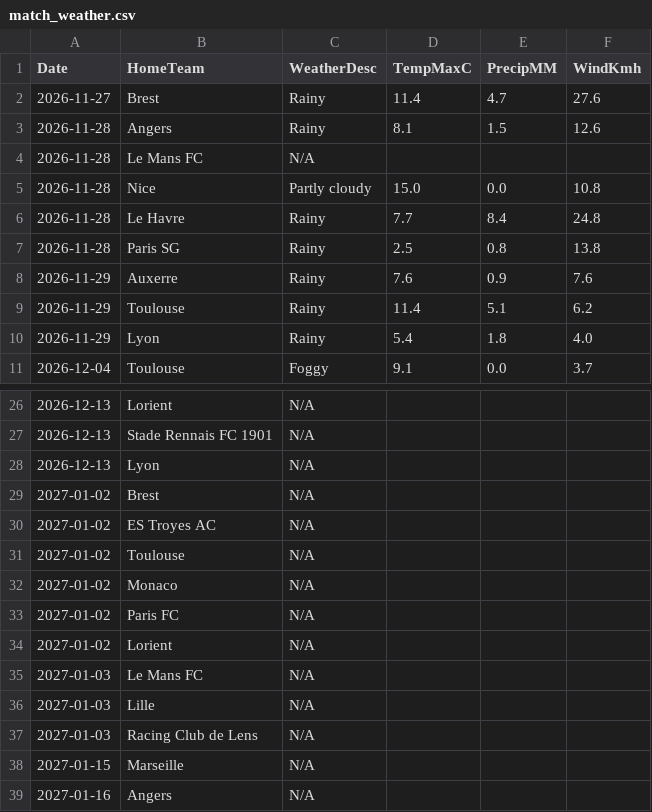
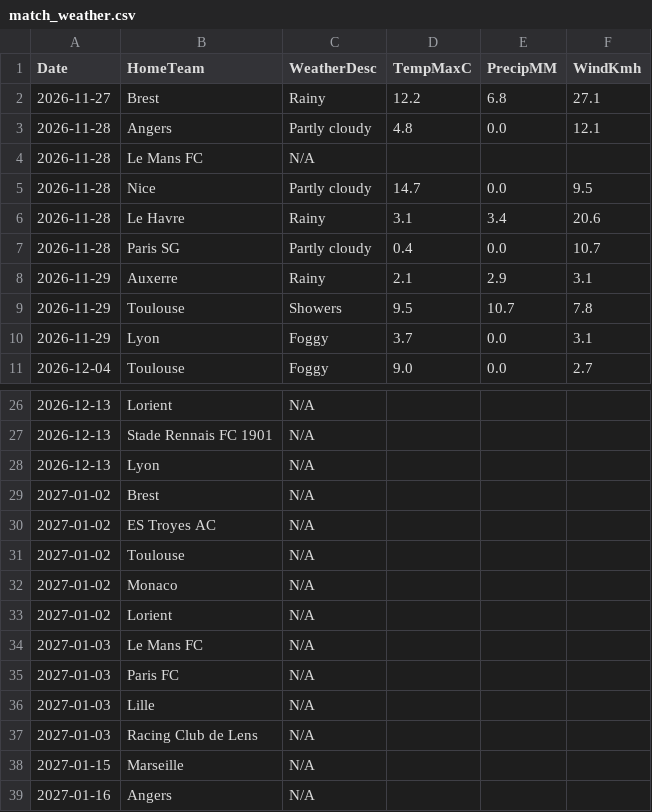
Before and after one commit to gmalbert/ligue-1, a CSV file: data_files/raw/match_weather.csv, drawn as a sheet; only a part is shown, gaps mark what is left out; the diff covers the shown part only.

```diff
--- a/data_files/raw/match_weather.csv
+++ b/data_files/raw/match_weather.csv
@@ -1,11 +1,11 @@
 Date,HomeTeam,WeatherDesc,TempMaxC,PrecipMM,WindKmh
-2026-11-27,Brest,Rainy,11.4,4.7,27.6
-2026-11-28,Angers,Rainy,8.1,1.5,12.6
+2026-11-27,Brest,Rainy,12.2,6.8,27.1
+2026-11-28,Angers,Partly cloudy,4.8,0.0,12.1
 2026-11-28,Le Mans FC,N/A,,,
-2026-11-28,Nice,Partly cloudy,15.0,0.0,10.8
-2026-11-28,Le Havre,Rainy,7.7,8.4,24.8
-2026-11-28,Paris SG,Rainy,2.5,0.8,13.8
-2026-11-29,Auxerre,Rainy,7.6,0.9,7.6
-2026-11-29,Toulouse,Rainy,11.4,5.1,6.2
-2026-11-29,Lyon,Rainy,5.4,1.8,4.0
-2026-12-04,Toulouse,Foggy,9.1,0.0,3.7
+2026-11-28,Nice,Partly cloudy,14.7,0.0,9.5
+2026-11-28,Le Havre,Rainy,3.1,3.4,20.6
+2026-11-28,Paris SG,Partly cloudy,0.4,0.0,10.7
+2026-11-29,Auxerre,Rainy,2.1,2.9,3.1
+2026-11-29,Toulouse,Showers,9.5,10.7,7.8
+2026-11-29,Lyon,Foggy,3.7,0.0,3.1
+2026-12-04,Toulouse,Foggy,9.0,0.0,2.7
@@ -32,5 +32,5 @@ Date,HomeTeam,WeatherDesc,TempMaxC,PrecipMM,WindKmh
 2027-01-02,Monaco,N/A,,,
-2027-01-02,Paris FC,N/A,,,
 2027-01-02,Lorient,N/A,,,
 2027-01-03,Le Mans FC,N/A,,,
+2027-01-03,Paris FC,N/A,,,
 2027-01-03,Lille,N/A,,,
```
Also changed, not shown: 13 edited cells elsewhere in this file, data_files/model_features/market_features.csv, data_files/predictions_log.csv, 11 other files.
